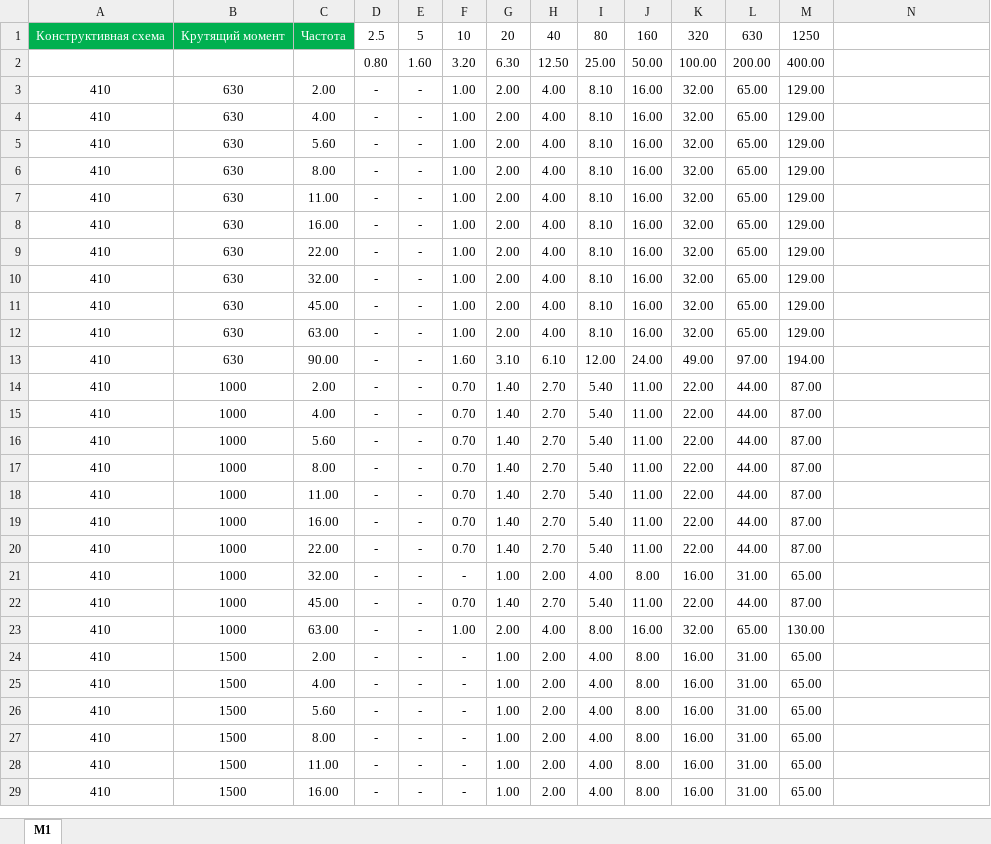
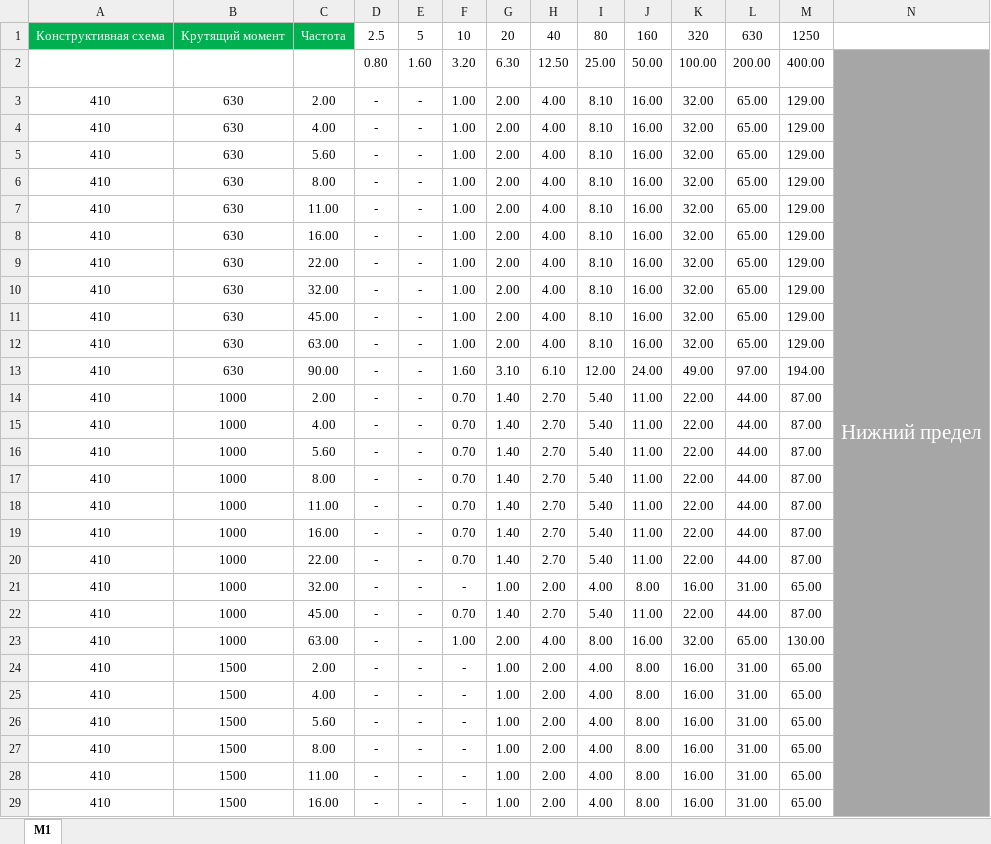
Before and after one commit to Fullofb3ans/EMK, an Excel workbook: amk-main-public/M1.xlsx, sheet M1, drawn as a sheet; only a part is shown; values as stored, in another font and other column widths than the file's, no borders; the diff covers the shown part only; the diff names each change by its address in the sheet, - before the commit and + after, or states it on an @@ line.

Commit message:
Правки ошибок
М1 теперь подбирается и по верхнему пределу тоже. Ищется по диапазону.
В классике в ОЛ выдавалось "380 6 фаз" )))))) Больше такого не будет.
И куча маленьких  правочек.
Ожидаются правки орфографии)))

```diff
--- a/amk-main-public/M1.xlsx (sheet M1)
+++ b/amk-main-public/M1.xlsx (sheet M1)
-N2: (empty)
+N2: Нижний предел
-N2:N29 fill: none
+N2:N29 fill: #A6A6A6
+N2:N69 merged
```
Also changed, not shown: 68 added rows and cell formats elsewhere in this sheet, amk-main-public/BD.xlsx, 4 other files.
